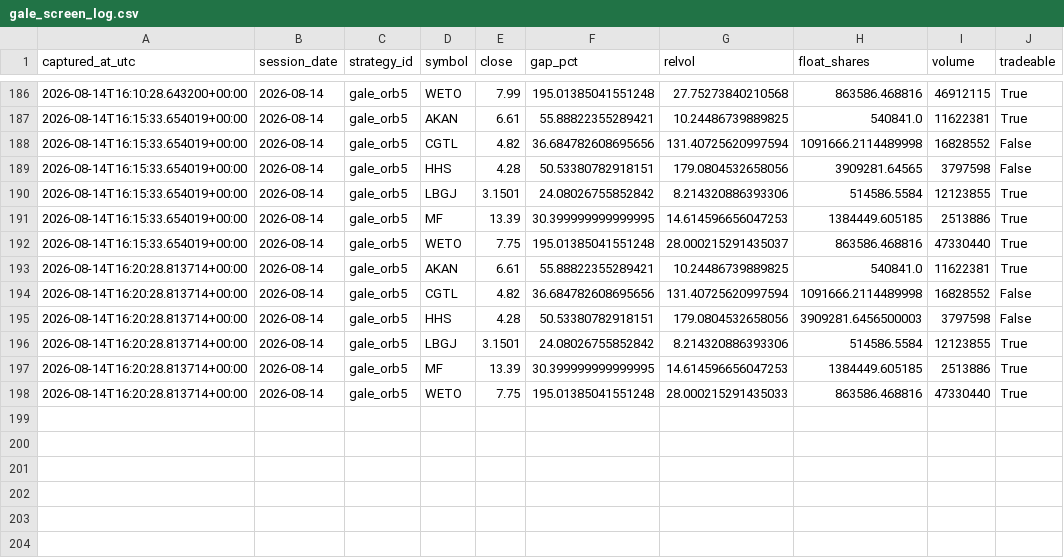
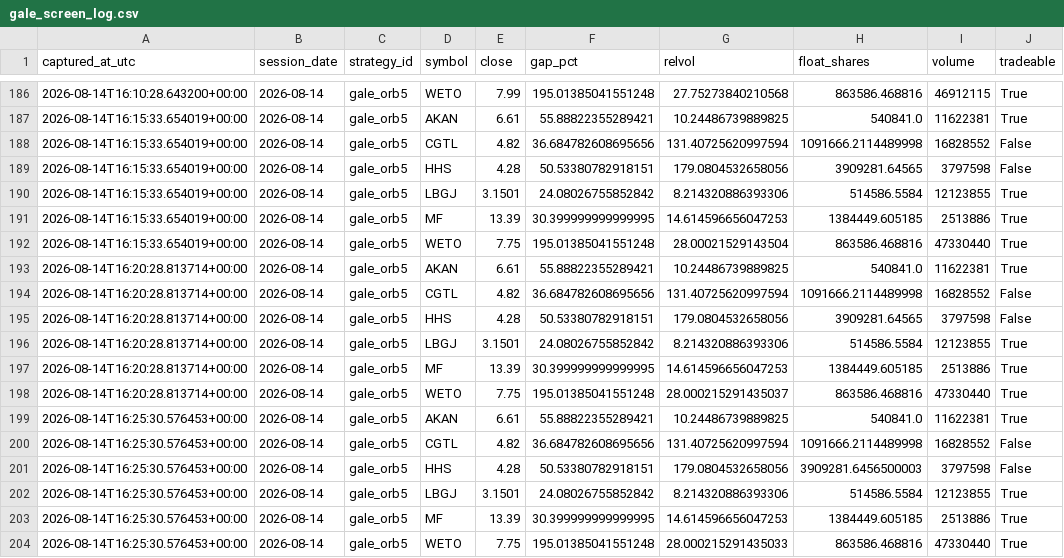
Before and after one commit to 6ixtyn9-sudo/Tempest, a CSV file: localdata/gale_screen_log.csv, drawn as a sheet; only a part is shown, gaps mark what is left out.

```diff
--- a/localdata/gale_screen_log.csv
+++ b/localdata/gale_screen_log.csv
@@ -191,8 +191,14 @@ captured_at_utc,session_date,strategy_id,symbol,close,gap_pct,relvol,float_share
 2026-08-14T16:15:33.654019+00:00,2026-08-14,gale_orb5,MF,13.39,30.399999999999995,14.614596656047253,1384449.605185,2513886,True
-2026-08-14T16:15:33.654019+00:00,2026-08-14,gale_orb5,WETO,7.75,195.01385041551248,28.000215291435037,863586.468816,47330440,True
+2026-08-14T16:15:33.654019+00:00,2026-08-14,gale_orb5,WETO,7.75,195.01385041551248,28.00021529143504,863586.468816,47330440,True
 2026-08-14T16:20:28.813714+00:00,2026-08-14,gale_orb5,AKAN,6.61,55.88822355289421,10.24486739889825,540841.0,11622381,True
 2026-08-14T16:20:28.813714+00:00,2026-08-14,gale_orb5,CGTL,4.82,36.684782608695656,131.40725620997594,1091666.2114489998,16828552,False
-2026-08-14T16:20:28.813714+00:00,2026-08-14,gale_orb5,HHS,4.28,50.53380782918151,179.0804532658056,3909281.6456500003,3797598,False
+2026-08-14T16:20:28.813714+00:00,2026-08-14,gale_orb5,HHS,4.28,50.53380782918151,179.0804532658056,3909281.64565,3797598,False
 2026-08-14T16:20:28.813714+00:00,2026-08-14,gale_orb5,LBGJ,3.1501,24.08026755852842,8.214320886393306,514586.5584,12123855,True
 2026-08-14T16:20:28.813714+00:00,2026-08-14,gale_orb5,MF,13.39,30.399999999999995,14.614596656047253,1384449.605185,2513886,True
-2026-08-14T16:20:28.813714+00:00,2026-08-14,gale_orb5,WETO,7.75,195.01385041551248,28.000215291435033,863586.468816,47330440,True
+2026-08-14T16:20:28.813714+00:00,2026-08-14,gale_orb5,WETO,7.75,195.01385041551248,28.000215291435037,863586.468816,47330440,True
+2026-08-14T16:25:30.576453+00:00,2026-08-14,gale_orb5,AKAN,6.61,55.88822355289421,10.24486739889825,540841.0,11622381,True
+2026-08-14T16:25:30.576453+00:00,2026-08-14,gale_orb5,CGTL,4.82,36.684782608695656,131.40725620997594,1091666.2114489998,16828552,False
+2026-08-14T16:25:30.576453+00:00,2026-08-14,gale_orb5,HHS,4.28,50.53380782918151,179.0804532658056,3909281.6456500003,3797598,False
+2026-08-14T16:25:30.576453+00:00,2026-08-14,gale_orb5,LBGJ,3.1501,24.08026755852842,8.214320886393306,514586.5584,12123855,True
+2026-08-14T16:25:30.576453+00:00,2026-08-14,gale_orb5,MF,13.39,30.399999999999995,14.614596656047253,1384449.605185,2513886,True
+2026-08-14T16:25:30.576453+00:00,2026-08-14,gale_orb5,WETO,7.75,195.01385041551248,28.000215291435033,863586.468816,47330440,True
```
Also changed, not shown: localdata/gale_status.csv, localdata/paper_status.csv.
